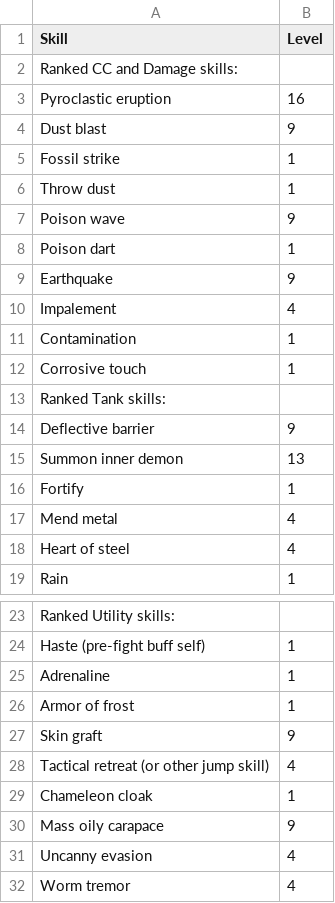
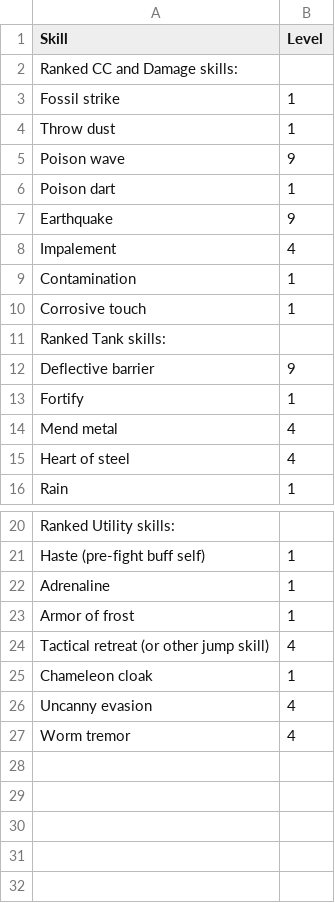
Before and after one commit to Peter-32/32_divinity_simulations, a CSV file: earth mage.csv, drawn as a sheet; only a part is shown, gaps mark what is left out.

```diff
--- a/earth mage.csv
+++ b/earth mage.csv
@@ -2,4 +2,2 @@
 Ranked CC and Damage skills:,
-Pyroclastic eruption,16
-Dust blast,9
 Fossil strike,1
@@ -14,3 +12,2 @@ Ranked Tank skills:,
 Deflective barrier,9
-Summon inner demon,13
 Fortify,1
@@ -26,6 +23,4 @@ Adrenaline,1
 Armor of frost,1
-Skin graft,9
 Tactical retreat (or other jump skill),4
 Chameleon cloak,1
-Mass oily carapace,9
 Uncanny evasion,4
```
Also changed, not shown: air mage.csv, catcher.csv, 13 other files.
